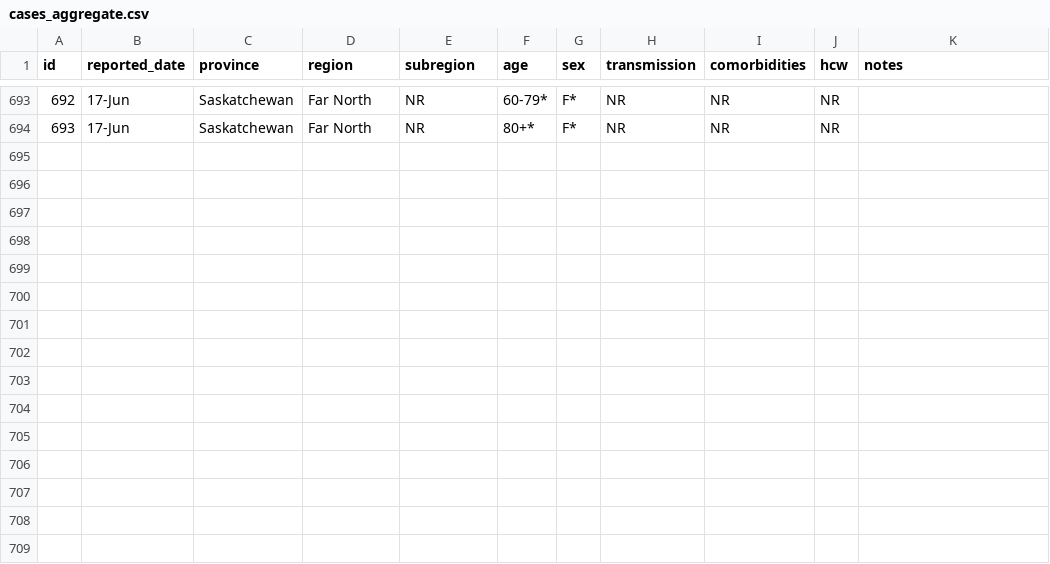
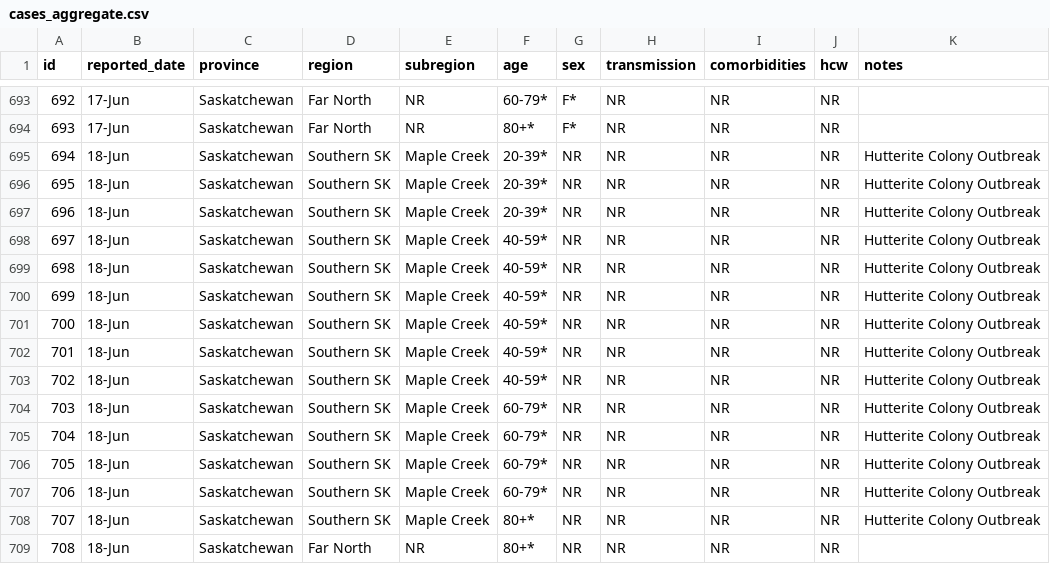
Before and after one commit to noahlittle/SaskOpenCOVID19Data, a CSV file: cases_aggregate.csv, drawn as a sheet; only a part is shown, gaps mark what is left out.

```diff
--- a/cases_aggregate.csv
+++ b/cases_aggregate.csv
@@ -694 +694,16 @@ id,reported_date,province,region,subregion,age,sex,transmission,comorbidities,hc
 693,17-Jun,Saskatchewan,Far North,NR,80+*,F*,NR,NR,NR,
+694,18-Jun,Saskatchewan,Southern SK,Maple Creek,20-39*,NR,NR,NR,NR,Hutterite Colony Outbreak
+695,18-Jun,Saskatchewan,Southern SK,Maple Creek,20-39*,NR,NR,NR,NR,Hutterite Colony Outbreak
+696,18-Jun,Saskatchewan,Southern SK,Maple Creek,20-39*,NR,NR,NR,NR,Hutterite Colony Outbreak
+697,18-Jun,Saskatchewan,Southern SK,Maple Creek,40-59*,NR,NR,NR,NR,Hutterite Colony Outbreak
+698,18-Jun,Saskatchewan,Southern SK,Maple Creek,40-59*,NR,NR,NR,NR,Hutterite Colony Outbreak
+699,18-Jun,Saskatchewan,Southern SK,Maple Creek,40-59*,NR,NR,NR,NR,Hutterite Colony Outbreak
+700,18-Jun,Saskatchewan,Southern SK,Maple Creek,40-59*,NR,NR,NR,NR,Hutterite Colony Outbreak
+701,18-Jun,Saskatchewan,Southern SK,Maple Creek,40-59*,NR,NR,NR,NR,Hutterite Colony Outbreak
+702,18-Jun,Saskatchewan,Southern SK,Maple Creek,40-59*,NR,NR,NR,NR,Hutterite Colony Outbreak
+703,18-Jun,Saskatchewan,Southern SK,Maple Creek,60-79*,NR,NR,NR,NR,Hutterite Colony Outbreak
+704,18-Jun,Saskatchewan,Southern SK,Maple Creek,60-79*,NR,NR,NR,NR,Hutterite Colony Outbreak
+705,18-Jun,Saskatchewan,Southern SK,Maple Creek,60-79*,NR,NR,NR,NR,Hutterite Colony Outbreak
+706,18-Jun,Saskatchewan,Southern SK,Maple Creek,60-79*,NR,NR,NR,NR,Hutterite Colony Outbreak
+707,18-Jun,Saskatchewan,Southern SK,Maple Creek,80+*,NR,NR,NR,NR,Hutterite Colony Outbreak
+708,18-Jun,Saskatchewan,Far North,NR,80+*,NR,NR,NR,NR,
```
Also changed, not shown: cases.csv, hospitalizations.csv, 2 other files.
